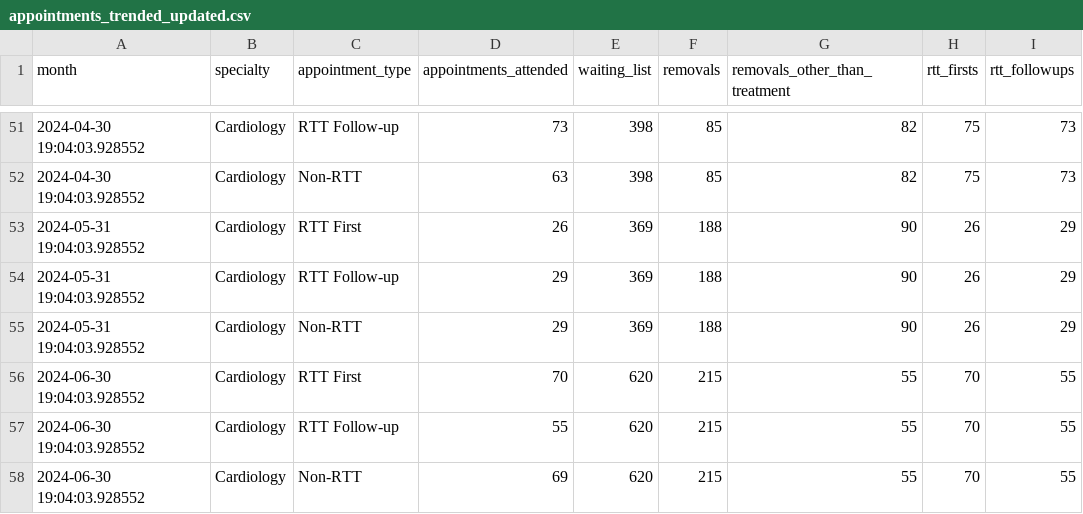
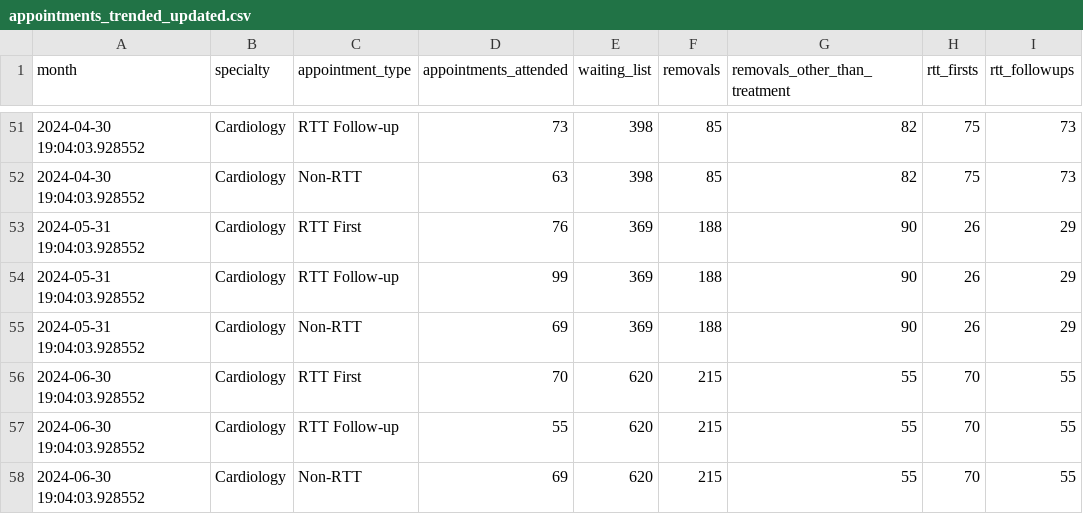
Before and after one commit to brandjamie8/demand-and-capacity-outpatient, a CSV file: data/appointments_trended_updated.csv, drawn as a sheet; only a part is shown, gaps mark what is left out; the diff covers the shown part only; the diff names each change by its address in the sheet, - before the commit and + after, or states it on an @@ line.

Commit message:
Update appointments_trended_updated.csv

```diff
--- a/data/appointments_trended_updated.csv
+++ b/data/appointments_trended_updated.csv
-D53 (appointments_attended): 26
+D53 (appointments_attended): 76
-D54 (appointments_attended): 29
+D54 (appointments_attended): 99
-D55 (appointments_attended): 29
+D55 (appointments_attended): 69
```
Also changed, not shown: 13 edited cells elsewhere in this file.
